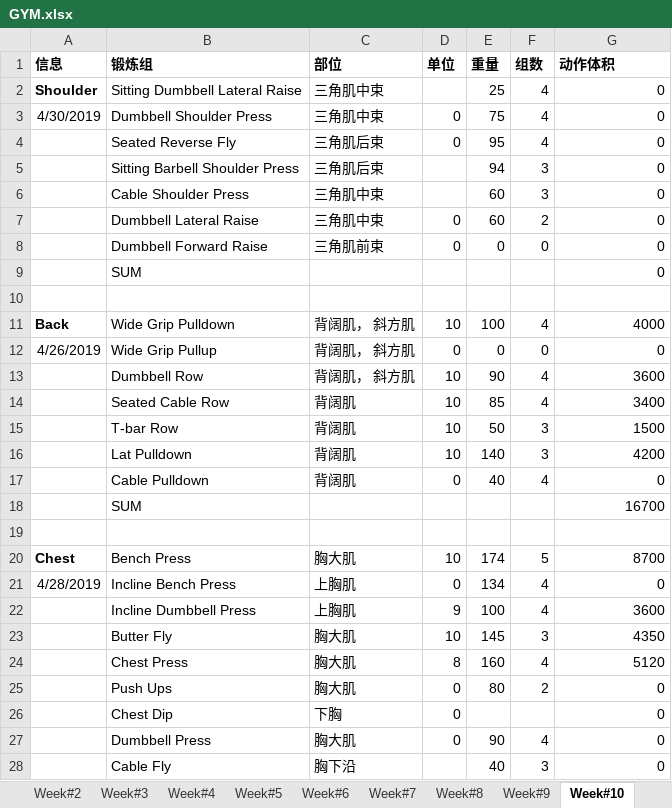
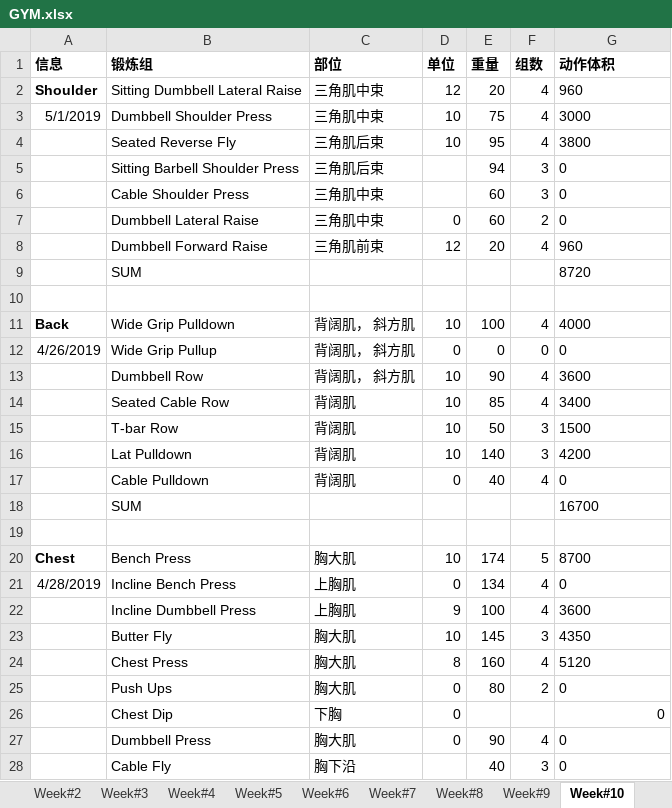
Before and after one commit to HanSunUCLA/My_Workout, an Excel workbook: GYM.xlsx, sheet Week#10, drawn as a sheet; only a part is shown; values as stored, in another font and other column widths than the file's, no borders; charts and pictures not drawn; removed rows and columns are numbered as before the commit, all else as after; the diff covers the shown part only; the diff names each change by its address in the sheet, - before the commit and + after, or states it on an @@ line.

```diff
--- a/GYM.xlsx (sheet Week#10)
+++ b/GYM.xlsx (sheet Week#10)
-D2 (单位): (empty)
+D2 (单位): 12
-E2 (重量): 25
+E2 (重量): 20
-G2 (动作体积): 0
+G2 (动作体积): 960
-A3 (信息): 4/30/2019
+A3 (信息): 5/1/2019
-D3:D4 (单位): 0
+D3:D4 (单位): 10
-G3 (动作体积): 0
+G3 (动作体积): 3000
-G4 (动作体积): 0
+G4 (动作体积): 3800
-G5:G7 alignment: right
+G5:G7 alignment: left
-row 8:  | Dumbbell Forward Raise | 三角肌前束 | 0 | 0 | 0 | 0
-row 9:  | SUM |  |  |  |  | 0
+row 8:  | Dumbbell Forward Raise | 三角肌前束 | 12 | 20 | 4 | 960
+row 9:  | SUM |  |  |  |  | 8720
-G11:G18 alignment: right
+G11:G18 alignment: left
-G20:G25 alignment: right
+G20:G25 alignment: left
-G27:G28 alignment: right
+G27:G28 alignment: left
```
Also changed, not shown: 2 added rows, 1 removed row, 12 edited cells and cell formats elsewhere in this sheet, sheet Week#7, sheet Week#8, sheet Week#5, sheet Week#9, sheet Week#x, sheet Week#6, 4 more sheets, charts or pictures, 1 other file.
